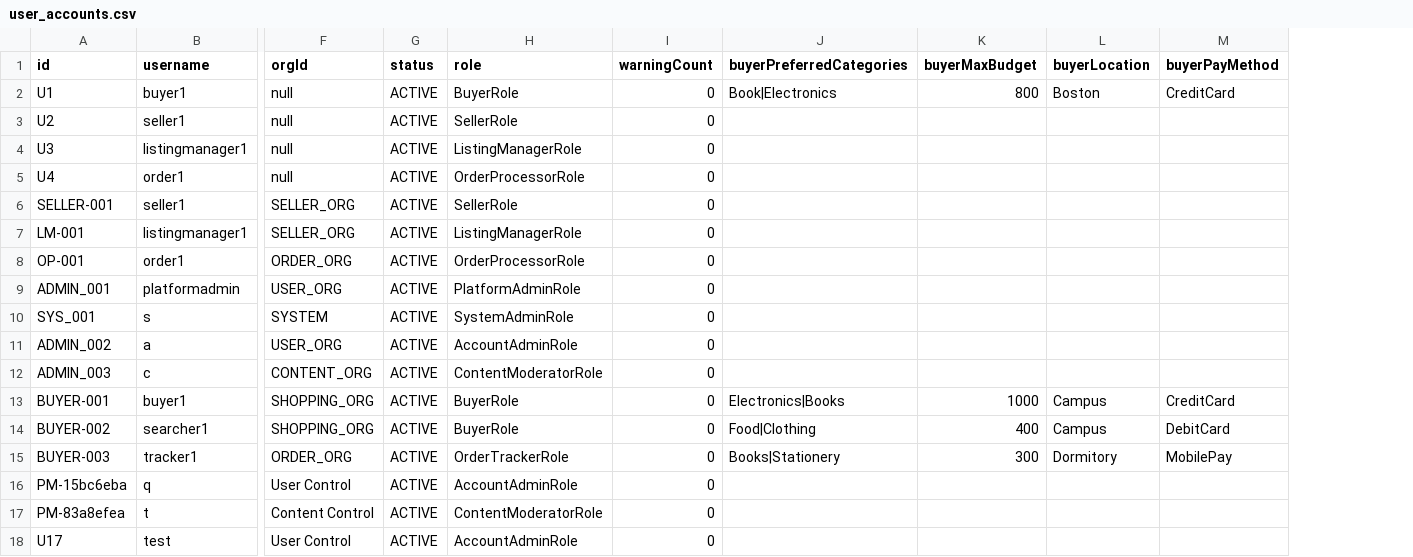
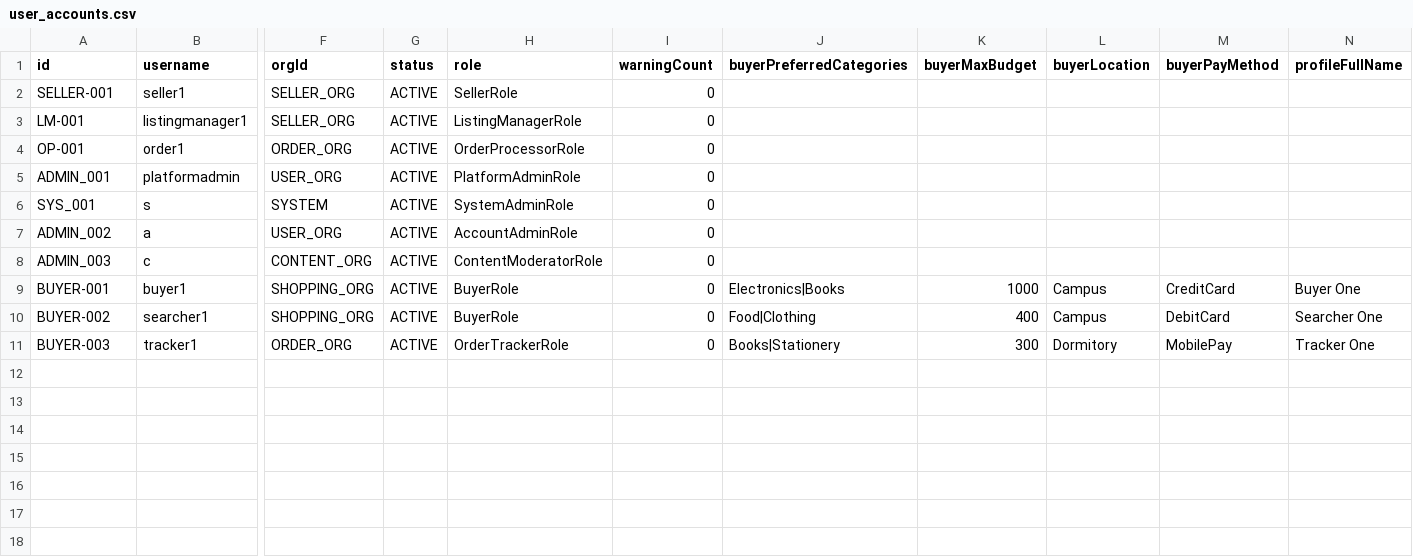
Before and after one commit to Ziao-He/Group_17_Final, a CSV file: Marketplace System/data/user_accounts.csv, drawn as a sheet; only a part is shown, gaps mark what is left out; removed rows and columns are numbered as before the commit, all else as after; rows hold the shown columns only; the diff names each change by its address in the sheet, - before the commit and + after, or states it on an @@ line.

```diff
--- a/Marketplace System/data/user_accounts.csv
+++ b/Marketplace System/data/user_accounts.csv
+column N (profileFullName), rows 9-11: Buyer One | Searcher One | Tracker One
-row 2: U1 | buyer1 | null | ACTIVE | BuyerRole | 0 | Book|Electronics | 800 | Boston | CreditCard
-row 3: U2 | seller1 | null | ACTIVE | SellerRole | 0
-row 4: U3 | listingmanager1 | null | ACTIVE | ListingManagerRole | 0
-row 5: U4 | order1 | null | ACTIVE | OrderProcessorRole | 0
-row 16: PM-15bc6eba | q | User Control | ACTIVE | AccountAdminRole | 0
-row 17: PM-83a8efea | t | Content Control | ACTIVE | ContentModeratorRole | 0
-row 18: U17 | test | User Control | ACTIVE | AccountAdminRole | 0
```
Also changed, not shown: Marketplace System/data/listings.csv, 23 other files.
